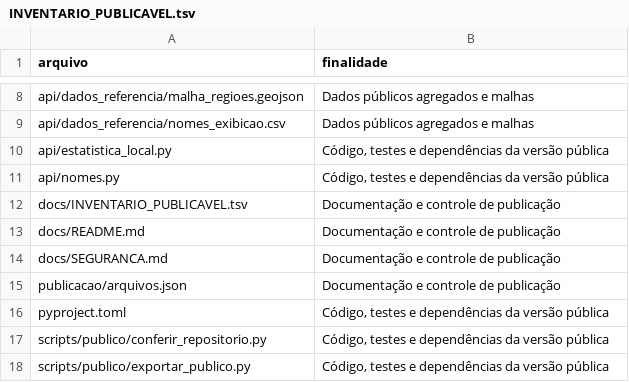
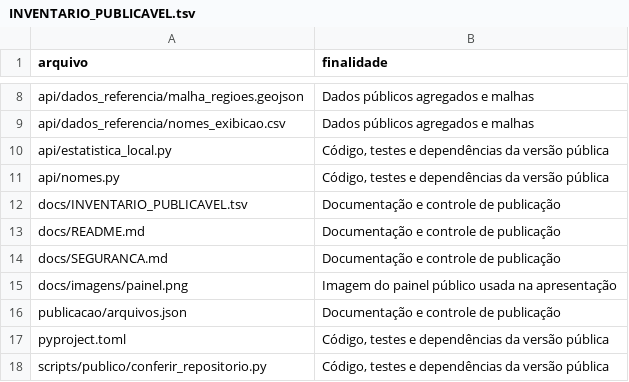
Before and after one commit to Piaulucas/observatorio-sesab, a TSV file: docs/INVENTARIO_PUBLICAVEL.tsv, drawn as a sheet; only a part is shown, gaps mark what is left out; the shorter side is filled out with more unchanged rows.

```diff
--- a/docs/INVENTARIO_PUBLICAVEL.tsv
+++ b/docs/INVENTARIO_PUBLICAVEL.tsv
@@ -14,2 +14,3 @@ docs/README.md	Documentação e controle de publicação
 docs/SEGURANCA.md	Documentação e controle de publicação
+docs/imagens/painel.png	Imagem do painel público usada na apresentação
 publicacao/arquivos.json	Documentação e controle de publicação
```
Also changed, not shown: 5 other files.
